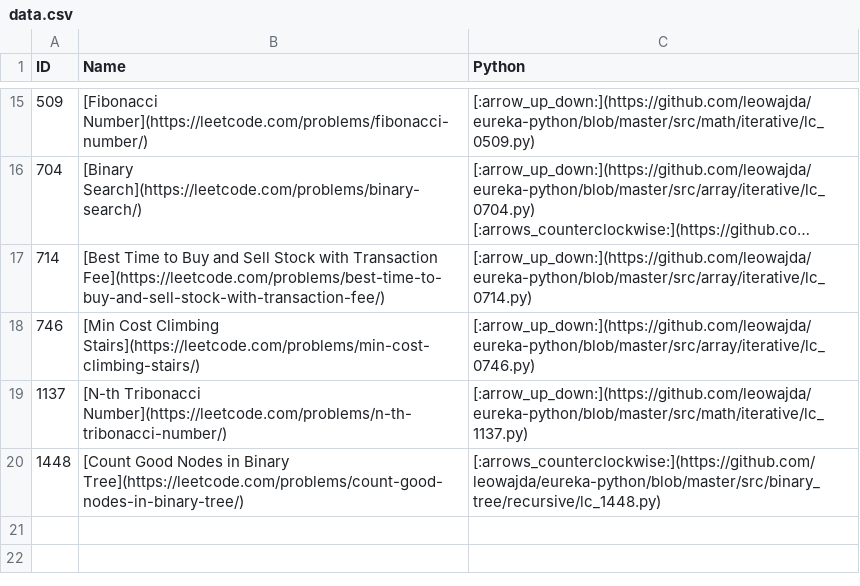
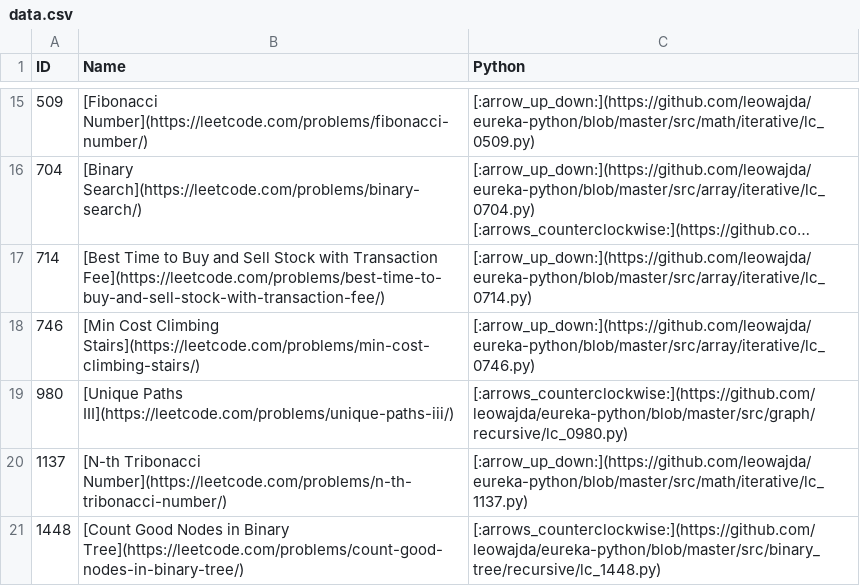
Before and after one commit to leowajda/eureka-python, a CSV file: docs/data.csv, drawn as a sheet; only a part is shown, gaps mark what is left out; long unchanged cells end in ….

```diff
--- a/docs/data.csv
+++ b/docs/data.csv
@@ -18,2 +18,3 @@ ID,Name,Python
 746,[Min Cost Climbing Stairs](https://leetcode.com/problems/min-cost-climbing-stairs/),[:arrow_up_down:](https://github.com/leowajda/eureka-python/blob/master/src/array/iterative/lc_0746.py)
+980,[Unique Paths III](https://leetcode.com/problems/unique-paths-iii/),[:arrows_counterclockwise:](https://github.com/leowajda/eureka-python/blob/master/src/graph/recursive/lc_0980.py)
 1137,[N-th Tribonacci Number](https://leetcode.com/problems/n-th-tribonacci-number/), [:arrow_up_down:](https://github.com/leowajda/eureka-python/blob/master/src/math/iterative/lc_1137.py)
```
Also changed, not shown: 1 other file.
